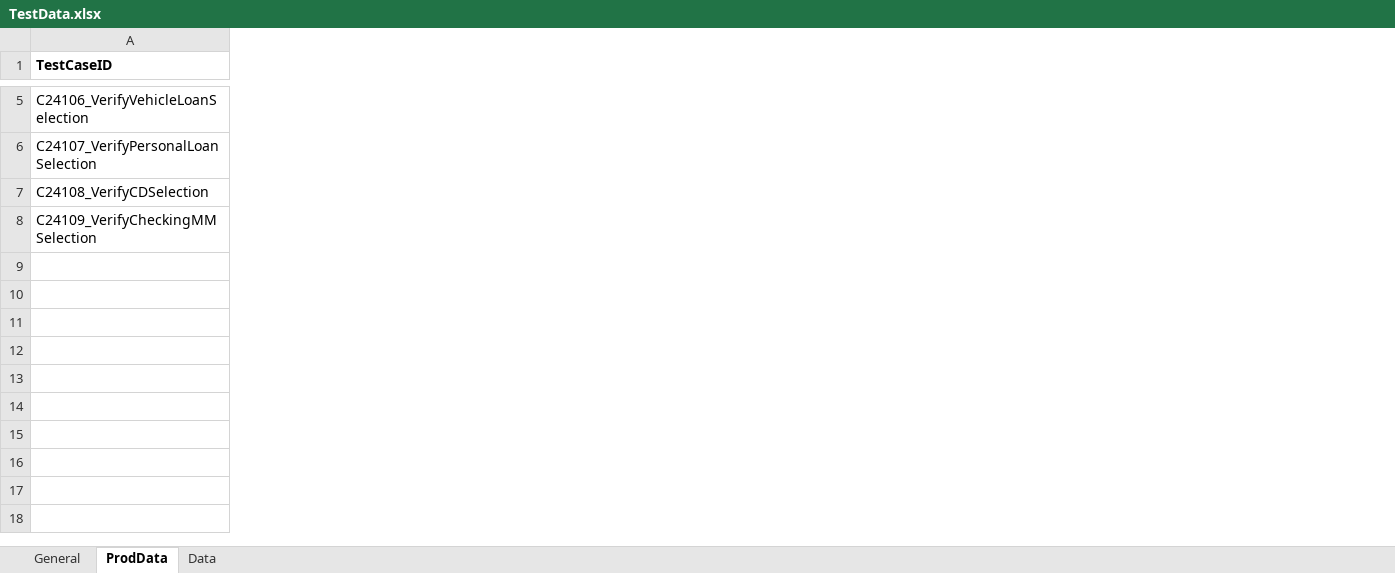
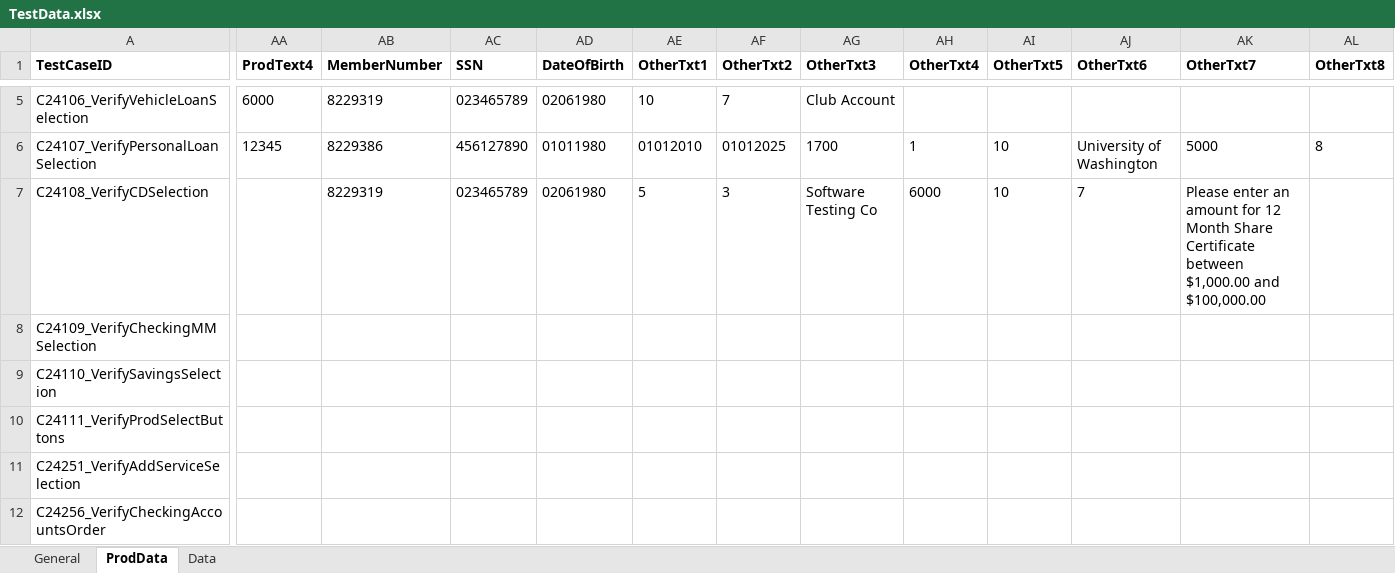
Before and after one commit to mamata-create/TDECUProjects, an Excel workbook: InstantOpen_ExistingMember/src/main/java/com/Resources/TestData.xlsx, sheet ProdData, drawn as a sheet; only a part is shown, gaps mark what is left out; values as stored, in another font and other column widths than the file's, no borders; rows hold the shown columns only; the diff covers the shown part only; the diff names each change by its address in the sheet, - before the commit and + after, or states it on an @@ line.

Commit message:
IO Existing Member added/updated scripts

```diff
--- a/InstantOpen_ExistingMember/src/main/java/com/Resources/TestData.xlsx (sheet ProdData)
+++ b/InstantOpen_ExistingMember/src/main/java/com/Resources/TestData.xlsx (sheet ProdData)
+column AA (ProdText4), rows 5-6: 6000 | 12345
+column AB (MemberNumber), rows 5-7: 8229319 | 8229386 | 8229319
+column AC (SSN), rows 5-7: 023465789 | 456127890 | 023465789
+column AD (DateOfBirth), rows 5-7: 02061980 | 01011980 | 02061980
+column AE (OtherTxt1), rows 5-7: 10 | 01012010 | 5
+column AF (OtherTxt2), rows 5-7: 7 | 01012025 | 3
+column AG (OtherTxt3), rows 5-7: Club Account | 1700 | Software Testing Co
+column AH (OtherTxt4), rows 6-7: 1 | 6000
+column AI (OtherTxt5), rows 6-7: 10 | 10
+column AJ (OtherTxt6), rows 6-7: University of Washington | 7
+column AK (OtherTxt7), rows 6-7: 5000 | Please enter an amount for 12 Month Share Certificate between $1,000.00 and $100,000.00
+column AL (OtherTxt8), row 6: 8
+row 9: C24110_VerifySavingsSelection
+row 10: C24111_VerifyProdSelectButtons
+row 11: C24251_VerifyAddServiceSelection
+row 12: C24256_VerifyCheckingAccountsOrder
```
Also changed, not shown: 4 added rows, 1 added column and 53 edited cells elsewhere in this sheet, sheet Data, 31 other files.
